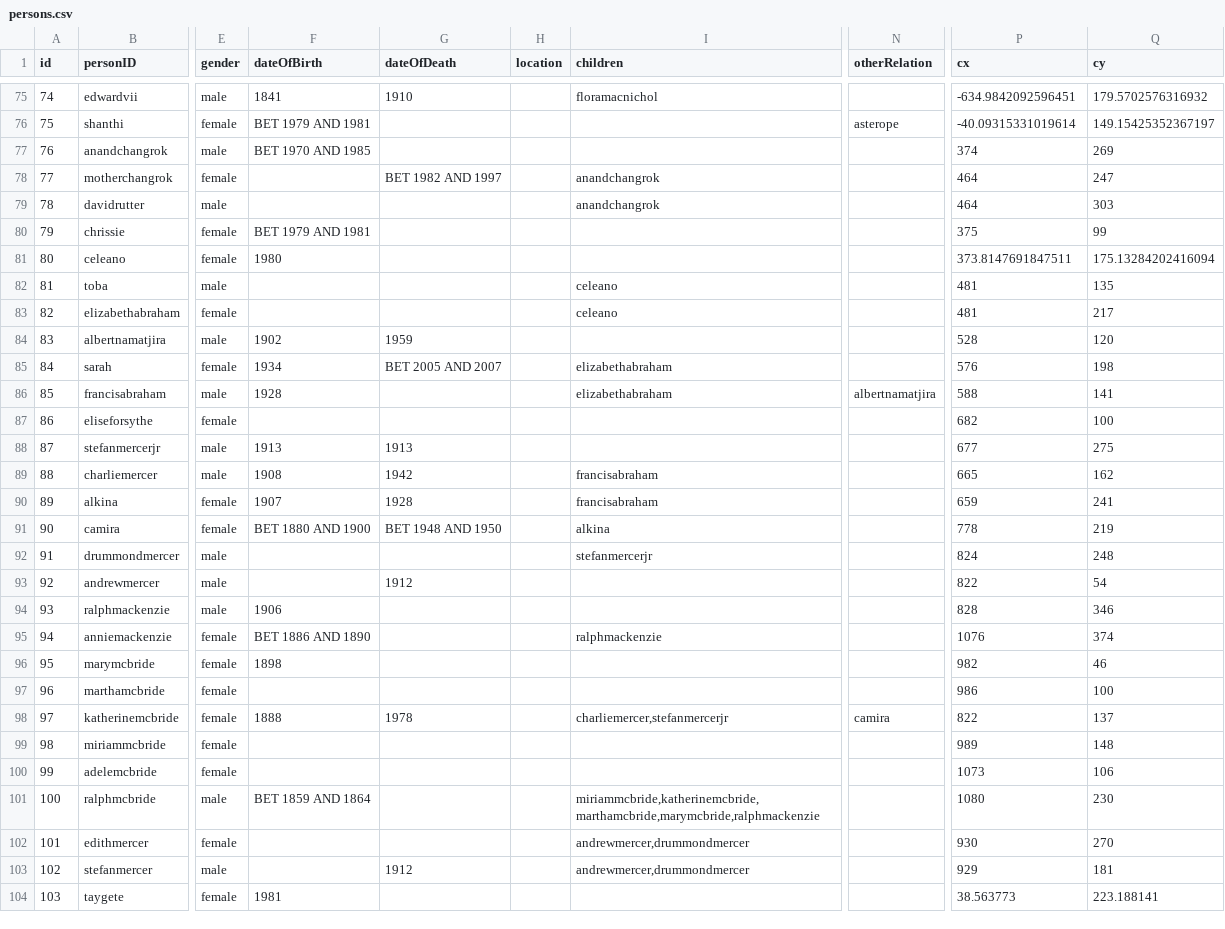
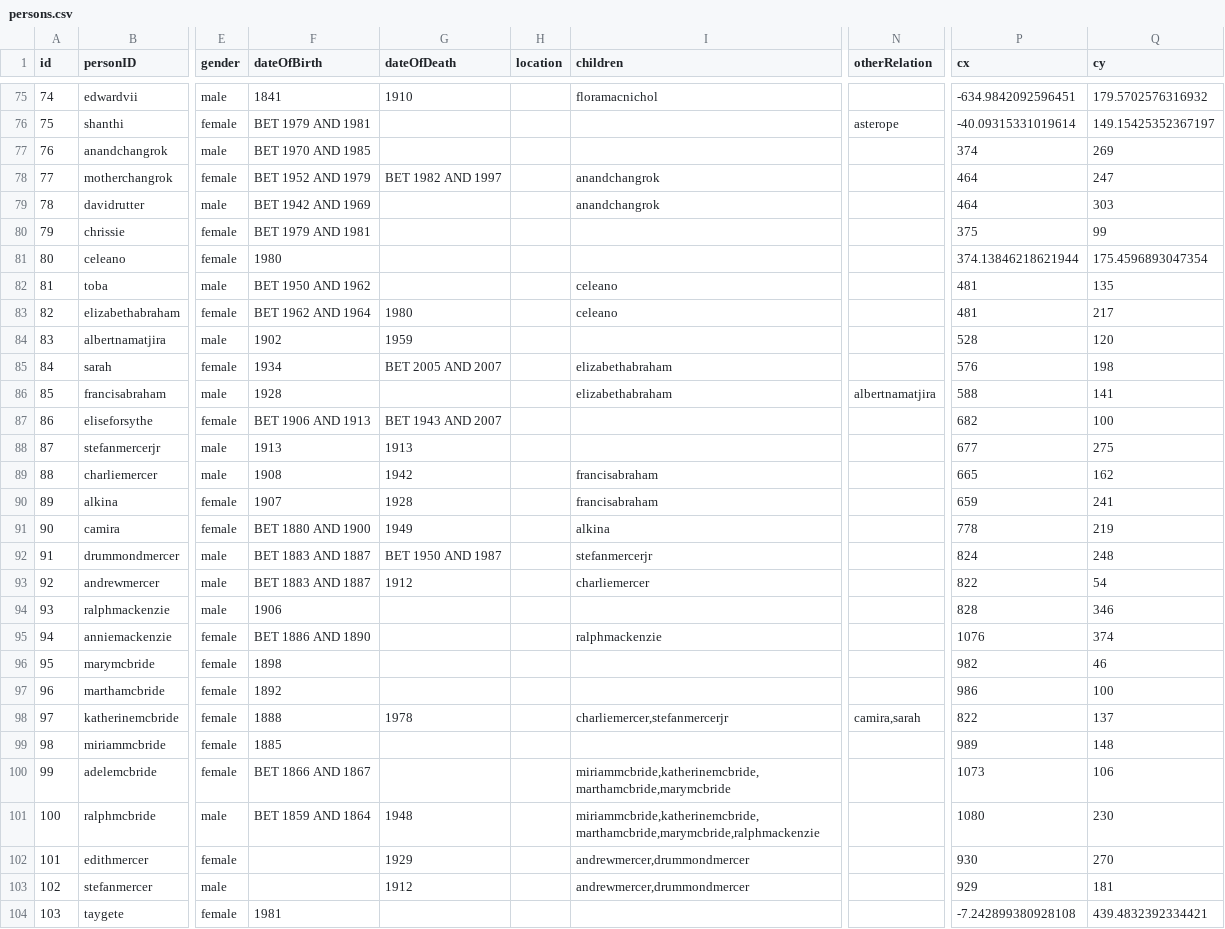
Before and after one commit to mdvanes/7sgraph, a CSV file: persons.csv, drawn as a sheet; only a part is shown, gaps mark what is left out; the diff covers the shown part only; the diff names each change by its address in the sheet, - before the commit and + after, or states it on an @@ line.

Commit message:
Add persons

```diff
--- a/persons.csv
+++ b/persons.csv
-F78 (dateOfBirth): (empty)
+F78 (dateOfBirth): BET 1952 AND 1979
-F79 (dateOfBirth): (empty)
+F79 (dateOfBirth): BET 1942 AND 1969
-P81 (cx): 373.8147691847511
+P81 (cx): 374.13846218621944
-Q81 (cy): 175.13284202416094
+Q81 (cy): 175.4596893047354
-F82 (dateOfBirth): (empty)
+F82 (dateOfBirth): BET 1950 AND 1962
-F83 (dateOfBirth): (empty)
+F83 (dateOfBirth): BET 1962 AND 1964
-G83 (dateOfDeath): (empty)
+G83 (dateOfDeath): 1980
-F87 (dateOfBirth): (empty)
+F87 (dateOfBirth): BET 1906 AND 1913
-G87 (dateOfDeath): (empty)
+G87 (dateOfDeath): BET 1943 AND 2007
-G91 (dateOfDeath): BET 1948 AND 1950
+G91 (dateOfDeath): 1949
-F92:F93 (dateOfBirth): (empty)
+F92:F93 (dateOfBirth): BET 1883 AND 1887
-G92 (dateOfDeath): (empty)
+G92 (dateOfDeath): BET 1950 AND 1987
-I93 (children): (empty)
+I93 (children): charliemercer
-F97 (dateOfBirth): (empty)
+F97 (dateOfBirth): 1892
-N98 (otherRelation): camira
+N98 (otherRelation): camira,sarah
-F99 (dateOfBirth): (empty)
+F99 (dateOfBirth): 1885
-F100 (dateOfBirth): (empty)
+F100 (dateOfBirth): BET 1866 AND 1867
-I100 (children): (empty)
+I100 (children): miriammcbride,katherinemcbride,marthamcbride,marymcbride
-G101 (dateOfDeath): (empty)
+G101 (dateOfDeath): 1948
-G102 (dateOfDeath): (empty)
+G102 (dateOfDeath): 1929
-P104 (cx): 38.563773
+P104 (cx): -7.242899380928108
-Q104 (cy): 223.188141
+Q104 (cy): 439.4832392334421
```
Also changed, not shown: 20 edited cells elsewhere in this file.
